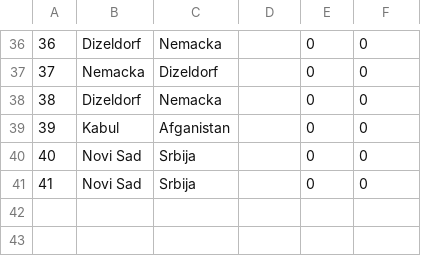
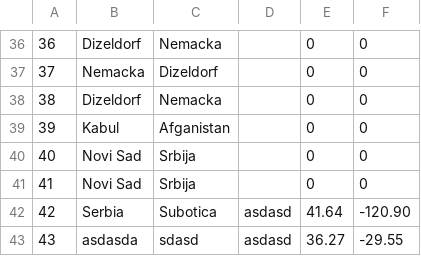
Before and after one commit to sirarmilos/sims_turizam, a CSV file: InitialProject/InitialProject/Resources/Data/locations.csv, drawn as a sheet; only a part is shown, gaps mark what is left out; the diff names each change by its address in the sheet, - before the commit and + after, or states it on an @@ line.

Commit message:
commit_add_remove_updated_1
Added functionality Add accommodation at top location and Remove accommodation at worst locations
Changed AccommodationStart xaml and xaml.cs
Changed services and repositories

Need to do:
- check that add top location accommodation and remove worst location accommodations are working and see if anything needs to be added
- When remove accommodation need to set IsStillOwner to False where that need. Open forums.csv and comments.csv and do this new functionality for this.
- Check Removed field on SetMenu() function in every xaml.cs, and other function which every xaml.cs have, Logout...
- refactoring code

Need to do to OwnerForum:
- Read more command functionality for each one
- Scrollbar to not go over menu, or move menu left
- Check that functionality are working and see if anything needs to be added

Need to do to OwnerForumActiveTopic:
- Check that functionality are working and see if anything needs to be added

Need to do:
- other functionality

```diff
--- a/InitialProject/InitialProject/Resources/Data/locations.csv
+++ b/InitialProject/InitialProject/Resources/Data/locations.csv
+row 42: 42 | Serbia | Subotica | asdasd | 41.64 | -120.90
+row 43: 43 | asdasda | sdasd | asdasd | 36.27 | -29.55
```
Also changed, not shown: InitialProject/InitialProject/Resources/Data/accommodations.csv, 10 other files.
